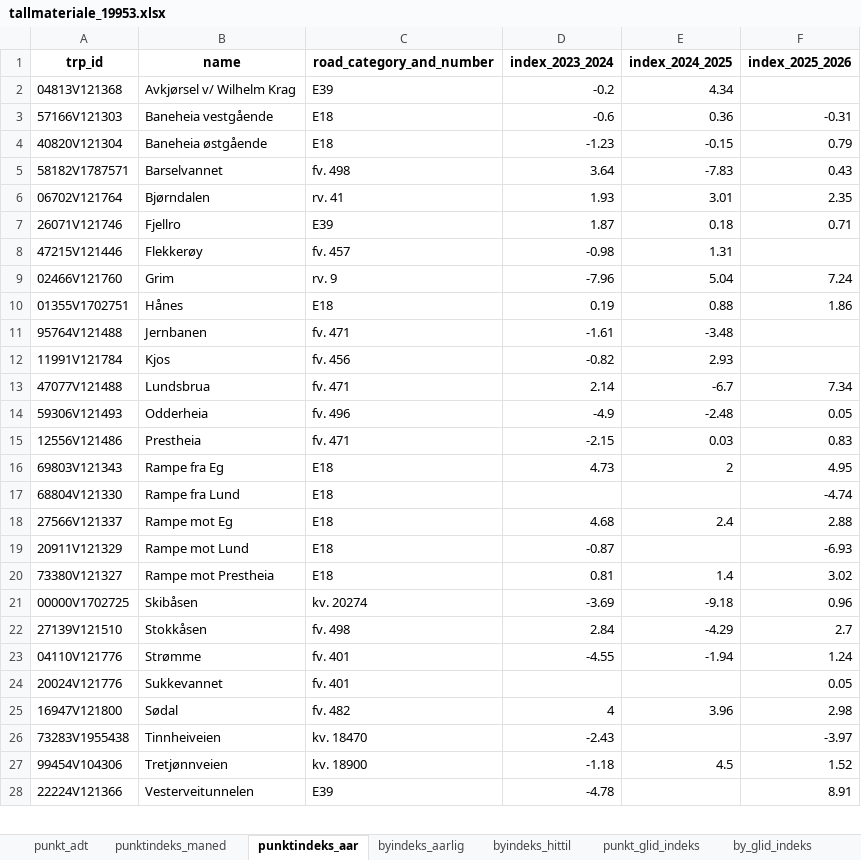
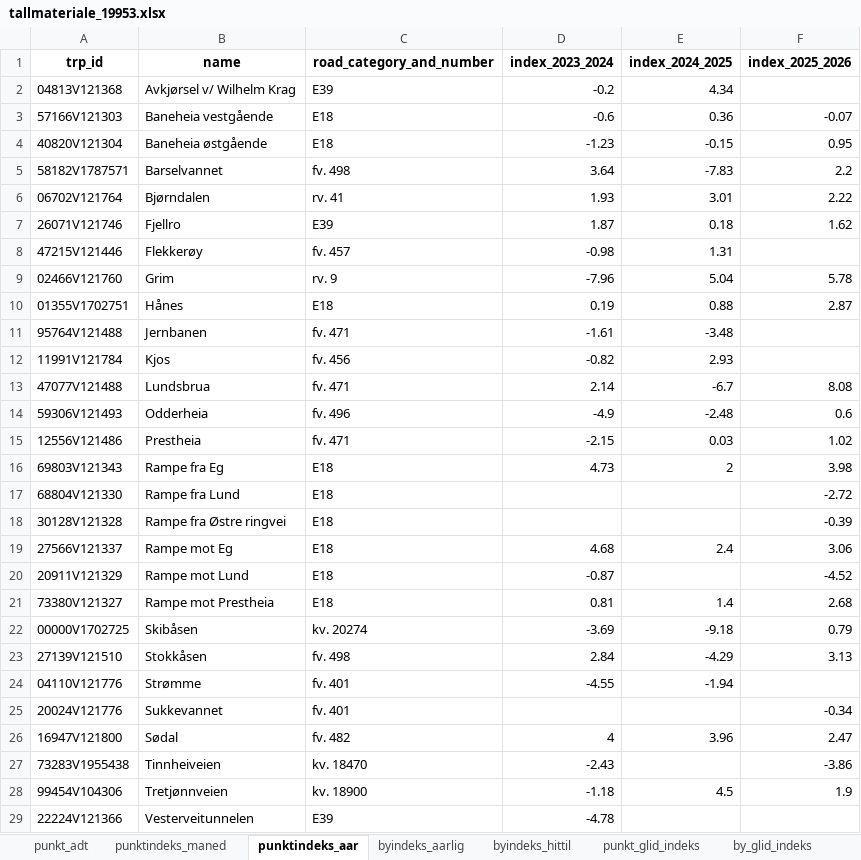
Before and after one commit to snohan/byindeks, an Excel workbook: data_indexpoints_tidy/tallmateriale_19953.xlsx, sheet punktindeks_aar, drawn as a sheet; only a part is shown; values as stored, in another font and other column widths than the file's, no borders; addresses are those after the commit; the diff covers the shown part only; the diff names each change by its address in the sheet, - before the commit and + after, or states it on an @@ line.

Commit message:
City index 26-7 4/11.

```diff
--- a/data_indexpoints_tidy/tallmateriale_19953.xlsx (sheet punktindeks_aar)
+++ b/data_indexpoints_tidy/tallmateriale_19953.xlsx (sheet punktindeks_aar)
-F3 (index_2025_2026): -0.31
+F3 (index_2025_2026): -0.07
-F4 (index_2025_2026): 0.79
+F4 (index_2025_2026): 0.95
-F5 (index_2025_2026): 0.43
+F5 (index_2025_2026): 2.2
-F6 (index_2025_2026): 2.35
+F6 (index_2025_2026): 2.22
-F7 (index_2025_2026): 0.71
+F7 (index_2025_2026): 1.62
-F9 (index_2025_2026): 7.24
+F9 (index_2025_2026): 5.78
-F10 (index_2025_2026): 1.86
+F10 (index_2025_2026): 2.87
-F13 (index_2025_2026): 7.34
+F13 (index_2025_2026): 8.08
-F14 (index_2025_2026): 0.05
+F14 (index_2025_2026): 0.6
-F15 (index_2025_2026): 0.83
+F15 (index_2025_2026): 1.02
-F16 (index_2025_2026): 4.95
+F16 (index_2025_2026): 3.98
-F17 (index_2025_2026): -4.74
+F17 (index_2025_2026): -2.72
+row 18: 30128V121328 | Rampe fra Østre ringvei | E18 |  |  | -0.39
-F19 (index_2025_2026): 2.88
+F19 (index_2025_2026): 3.06
-F20 (index_2025_2026): -6.93
+F20 (index_2025_2026): -4.52
-F21 (index_2025_2026): 3.02
+F21 (index_2025_2026): 2.68
-F22 (index_2025_2026): 0.96
+F22 (index_2025_2026): 0.79
-F23 (index_2025_2026): 2.7
+F23 (index_2025_2026): 3.13
-F24 (index_2025_2026): 1.24
+F24 (index_2025_2026): (empty)
-F25 (index_2025_2026): 0.05
+F25 (index_2025_2026): -0.34
-F26 (index_2025_2026): 2.98
+F26 (index_2025_2026): 2.47
-F27 (index_2025_2026): -3.97
+F27 (index_2025_2026): -3.86
-F28 (index_2025_2026): 1.52
+F28 (index_2025_2026): 1.9
-F29 (index_2025_2026): 8.91
+F29 (index_2025_2026): (empty)
```
Also changed, not shown: 3 edited cells elsewhere in this sheet, sheet punkt_glid_indeks, sheet by_glid_indeks, sheet byindeks_hittil, sheet punktindeks_maned, sheet byindeks_aarlig, sheet punkt_adt, data_indexpoints_tidy/tallmateriale_16952.xlsx.
